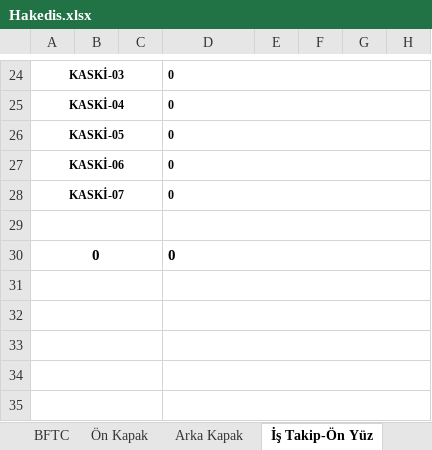
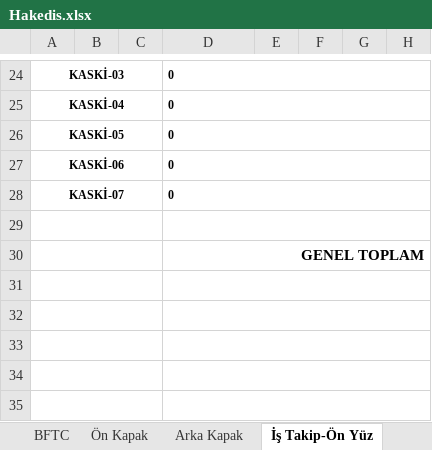
Before and after one commit to gokmenma/ersan_elk, an Excel workbook: views/hakedisler/Hakedis.xlsx, sheet İş Takip-Ön Yüz, drawn as a sheet; only a part is shown, gaps mark what is left out; values as stored, in another font and other column widths than the file's, no borders; charts and pictures not drawn; the diff names each change by its address in the sheet, - before the commit and + after, or states it on an @@ line.

Commit message:
araç takip ve hakediş düzenlem

```diff
--- a/views/hakedisler/Hakedis.xlsx (sheet İş Takip-Ön Yüz)
+++ b/views/hakedisler/Hakedis.xlsx (sheet İş Takip-Ön Yüz)
-A30: 0
+A30: (empty)
-D30: 0
+D30: GENEL TOPLAM
-D30 alignment: left
+D30 alignment: right
```
Also changed, not shown: 10 other files.
